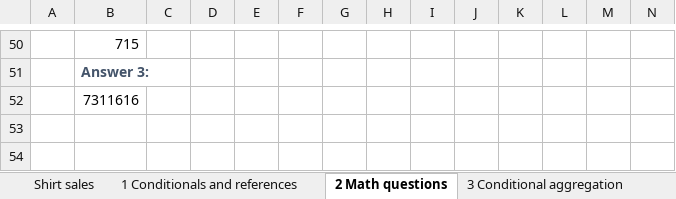
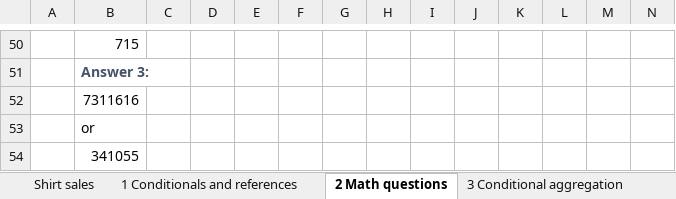
Before and after one commit to BI-DS/ELE-3915, an Excel workbook: exercises/exercises02_solutions.xlsx, sheet 2 Math questions, drawn as a sheet; only a part is shown, gaps mark what is left out; values as stored, in another font and other column widths than the file's, no borders; charts and pictures not drawn; rows hold the shown columns only; the diff names each change by its address in the sheet, - before the commit and + after, or states it on an @@ line.

```diff
--- a/exercises/exercises02_solutions.xlsx (sheet 2 Math questions)
+++ b/exercises/exercises02_solutions.xlsx (sheet 2 Math questions)
+row 53:  | or
+row 54:  | 341055
```
Also changed, not shown: sheet 1 Conditionals and references, charts or pictures, exercises/exercises02.xlsx.
